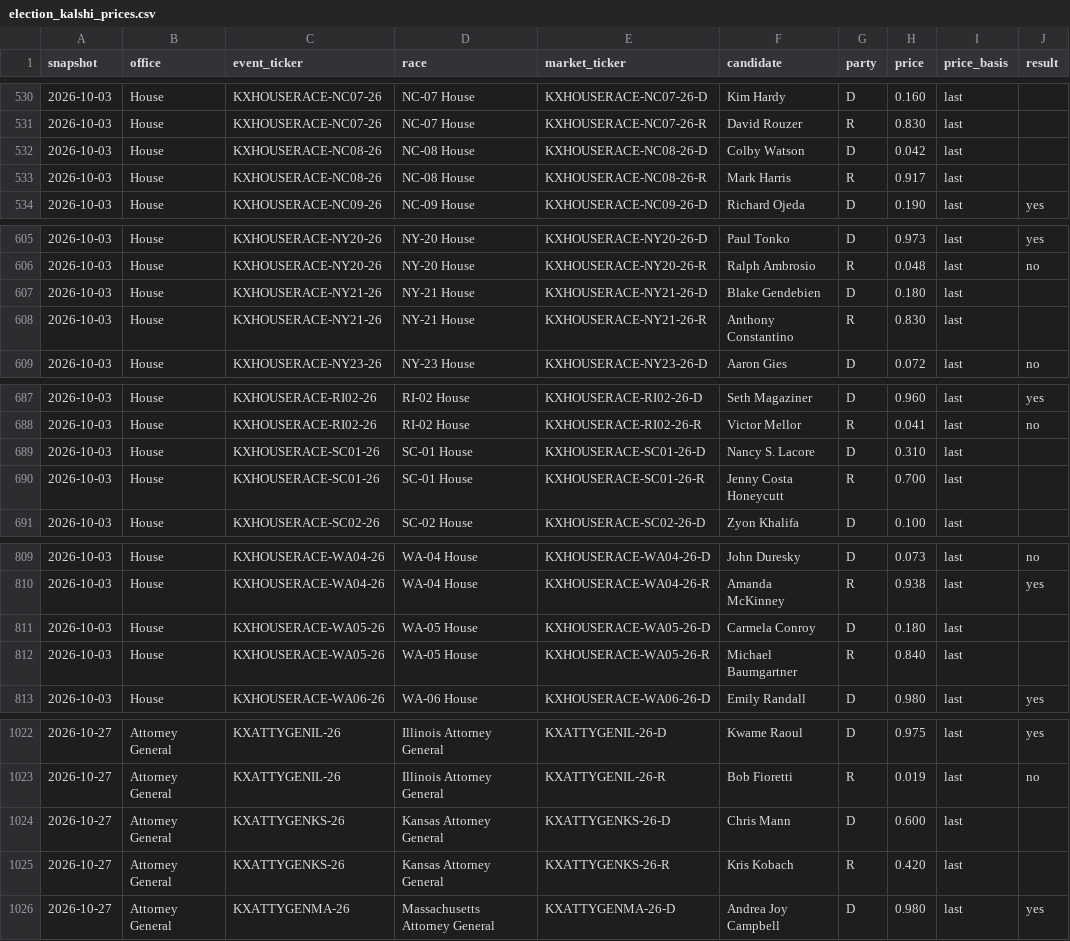
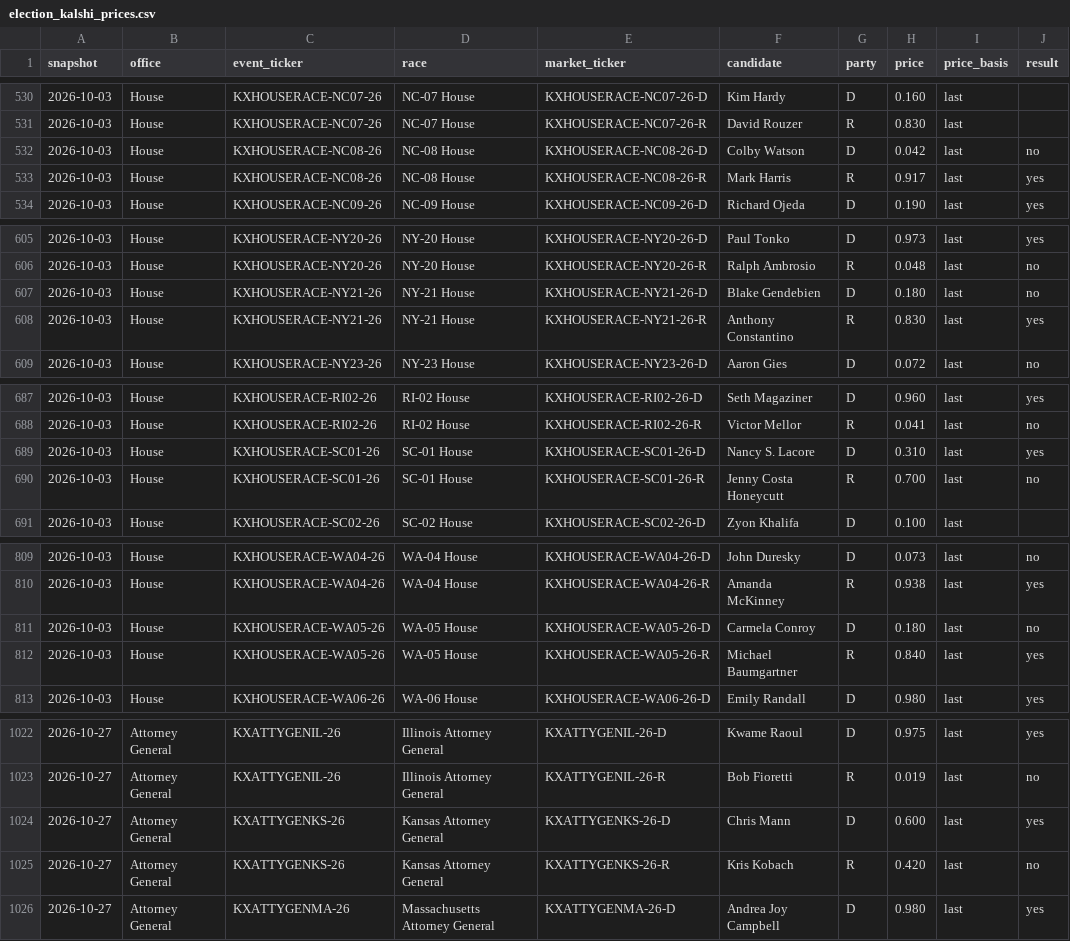
Before and after one commit to RealDataLLC/aquila-insights, a CSV file: data/election_kalshi_prices.csv, drawn as a sheet; only a part is shown, gaps mark what is left out; the diff covers the shown part only.

```diff
--- a/data/election_kalshi_prices.csv
+++ b/data/election_kalshi_prices.csv
@@ -531,4 +531,4 @@ snapshot,office,event_ticker,race,market_ticker,candidate,party,price,price_basi
 2026-10-03,House,KXHOUSERACE-NC07-26,NC-07 House,KXHOUSERACE-NC07-26-R,David Rouzer,R,0.830,last,
-2026-10-03,House,KXHOUSERACE-NC08-26,NC-08 House,KXHOUSERACE-NC08-26-D,Colby Watson,D,0.042,last,
-2026-10-03,House,KXHOUSERACE-NC08-26,NC-08 House,KXHOUSERACE-NC08-26-R,Mark Harris,R,0.917,last,
+2026-10-03,House,KXHOUSERACE-NC08-26,NC-08 House,KXHOUSERACE-NC08-26-D,Colby Watson,D,0.042,last,no
+2026-10-03,House,KXHOUSERACE-NC08-26,NC-08 House,KXHOUSERACE-NC08-26-R,Mark Harris,R,0.917,last,yes
 2026-10-03,House,KXHOUSERACE-NC09-26,NC-09 House,KXHOUSERACE-NC09-26-D,Richard Ojeda,D,0.190,last,yes
@@ -606,4 +606,4 @@ snapshot,office,event_ticker,race,market_ticker,candidate,party,price,price_basi
 2026-10-03,House,KXHOUSERACE-NY20-26,NY-20 House,KXHOUSERACE-NY20-26-R,Ralph Ambrosio,R,0.048,last,no
-2026-10-03,House,KXHOUSERACE-NY21-26,NY-21 House,KXHOUSERACE-NY21-26-D,Blake Gendebien,D,0.180,last,
-2026-10-03,House,KXHOUSERACE-NY21-26,NY-21 House,KXHOUSERACE-NY21-26-R,Anthony Constantino,R,0.830,last,
+2026-10-03,House,KXHOUSERACE-NY21-26,NY-21 House,KXHOUSERACE-NY21-26-D,Blake Gendebien,D,0.180,last,no
+2026-10-03,House,KXHOUSERACE-NY21-26,NY-21 House,KXHOUSERACE-NY21-26-R,Anthony Constantino,R,0.830,last,yes
 2026-10-03,House,KXHOUSERACE-NY23-26,NY-23 House,KXHOUSERACE-NY23-26-D,Aaron Gies,D,0.072,last,no
@@ -688,4 +688,4 @@ snapshot,office,event_ticker,race,market_ticker,candidate,party,price,price_basi
 2026-10-03,House,KXHOUSERACE-RI02-26,RI-02 House,KXHOUSERACE-RI02-26-R,Victor Mellor,R,0.041,last,no
-2026-10-03,House,KXHOUSERACE-SC01-26,SC-01 House,KXHOUSERACE-SC01-26-D,Nancy S. Lacore,D,0.310,last,
-2026-10-03,House,KXHOUSERACE-SC01-26,SC-01 House,KXHOUSERACE-SC01-26-R,Jenny Costa Honeycutt,R,0.700,last,
+2026-10-03,House,KXHOUSERACE-SC01-26,SC-01 House,KXHOUSERACE-SC01-26-D,Nancy S. Lacore,D,0.310,last,yes
+2026-10-03,House,KXHOUSERACE-SC01-26,SC-01 House,KXHOUSERACE-SC01-26-R,Jenny Costa Honeycutt,R,0.700,last,no
 2026-10-03,House,KXHOUSERACE-SC02-26,SC-02 House,KXHOUSERACE-SC02-26-D,Zyon Khalifa,D,0.100,last,
@@ -810,4 +810,4 @@ snapshot,office,event_ticker,race,market_ticker,candidate,party,price,price_basi
 2026-10-03,House,KXHOUSERACE-WA04-26,WA-04 House,KXHOUSERACE-WA04-26-R,Amanda McKinney,R,0.938,last,yes
-2026-10-03,House,KXHOUSERACE-WA05-26,WA-05 House,KXHOUSERACE-WA05-26-D,Carmela Conroy,D,0.180,last,
-2026-10-03,House,KXHOUSERACE-WA05-26,WA-05 House,KXHOUSERACE-WA05-26-R,Michael Baumgartner,R,0.840,last,
+2026-10-03,House,KXHOUSERACE-WA05-26,WA-05 House,KXHOUSERACE-WA05-26-D,Carmela Conroy,D,0.180,last,no
+2026-10-03,House,KXHOUSERACE-WA05-26,WA-05 House,KXHOUSERACE-WA05-26-R,Michael Baumgartner,R,0.840,last,yes
 2026-10-03,House,KXHOUSERACE-WA06-26,WA-06 House,KXHOUSERACE-WA06-26-D,Emily Randall,D,0.980,last,yes
@@ -1023,4 +1023,4 @@ snapshot,office,event_ticker,race,market_ticker,candidate,party,price,price_basi
 2026-10-27,Attorney General,KXATTYGENIL-26,Illinois Attorney General,KXATTYGENIL-26-R,Bob Fioretti,R,0.019,last,no
-2026-10-27,Attorney General,KXATTYGENKS-26,Kansas Attorney General,KXATTYGENKS-26-D,Chris Mann,D,0.600,last,
-2026-10-27,Attorney General,KXATTYGENKS-26,Kansas Attorney General,KXATTYGENKS-26-R,Kris Kobach,R,0.420,last,
+2026-10-27,Attorney General,KXATTYGENKS-26,Kansas Attorney General,KXATTYGENKS-26-D,Chris Mann,D,0.600,last,yes
+2026-10-27,Attorney General,KXATTYGENKS-26,Kansas Attorney General,KXATTYGENKS-26-R,Kris Kobach,R,0.420,last,no
 2026-10-27,Attorney General,KXATTYGENMA-26,Massachusetts Attorney General,KXATTYGENMA-26-D,Andrea Joy Campbell,D,0.980,last,yes
```
Also changed, not shown: 50 edited cells elsewhere in this file, 12 other files.
